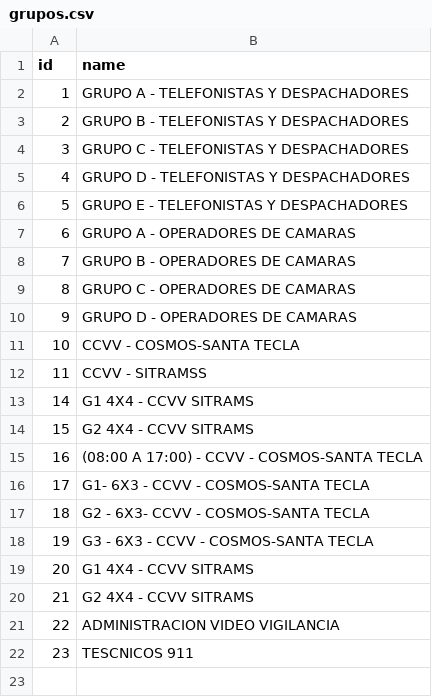
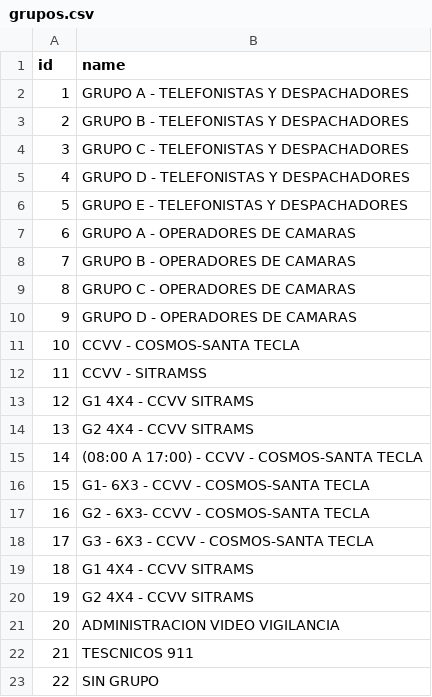
Before and after one commit to geovannyzarco/permisos911, a CSV file: database/seeders/datos/grupos.csv, drawn as a sheet; the diff names each change by its address in the sheet, - before the commit and + after, or states it on an @@ line.

Commit message:
Se modifico el seeder de empleado para agregar empleados que no tienen grupos, categorias, unidades y horarios. En los archivos csv, agrego los registro para los casos en que los empleados no tienen categoria, grupo, unidad, horario.

```diff
--- a/database/seeders/datos/grupos.csv
+++ b/database/seeders/datos/grupos.csv
@@ column A (id) renumbered between rows 13 and 22 @@
+row 23: 22 | SIN GRUPO
```
Also changed, not shown: database/seeders/datos/categorias.csv, database/seeders/datos/horarios.csv, 2 other files.
